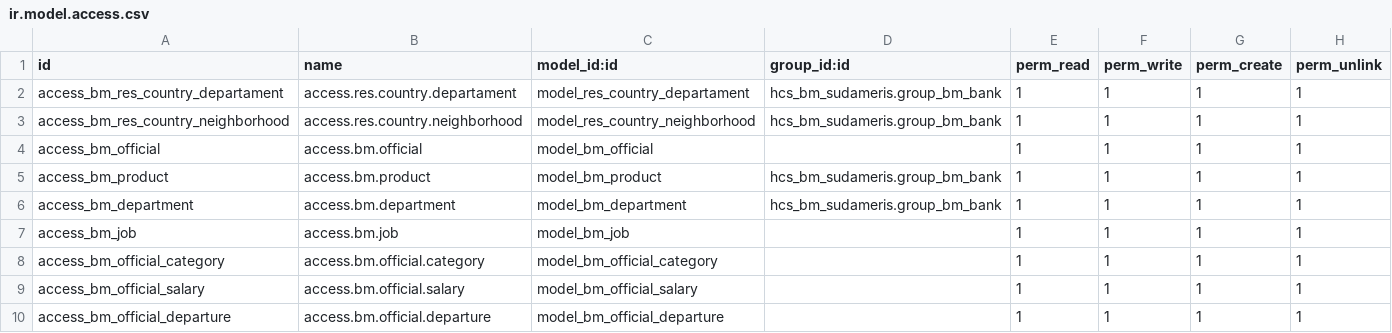
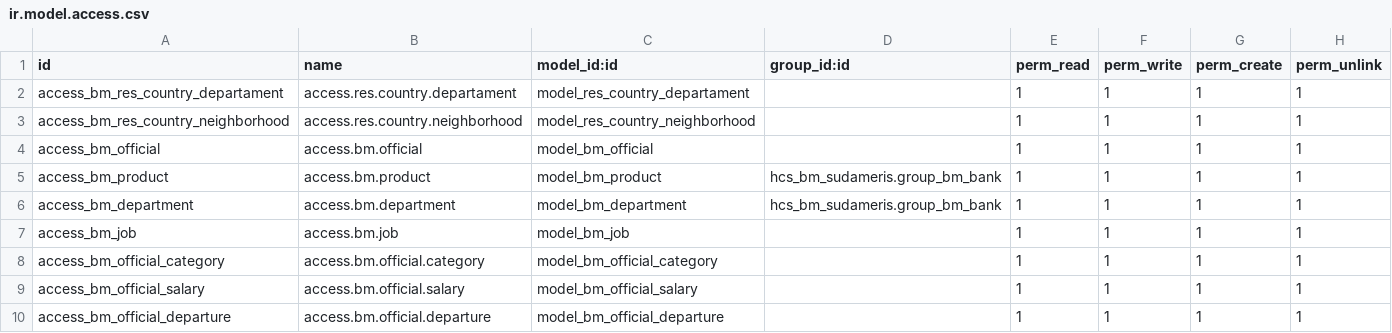
Before and after one commit to xfacundoperez/hcsinergia, a CSV file: hcs_bm_sudameris/security/ir.model.access.csv, drawn as a sheet.

Commit message:
update from sudameris

```diff
--- a/hcs_bm_sudameris/security/ir.model.access.csv
+++ b/hcs_bm_sudameris/security/ir.model.access.csv
@@ -1,4 +1,4 @@
 id,name,model_id:id,group_id:id,perm_read,perm_write,perm_create,perm_unlink
-access_bm_res_country_departament,access.res.country.departament,model_res_country_departament,hcs_bm_sudameris.group_bm_bank,1,1,1,1
-access_bm_res_country_neighborhood,access.res.country.neighborhood,model_res_country_neighborhood,hcs_bm_sudameris.group_bm_bank,1,1,1,1
+access_bm_res_country_departament,access.res.country.departament,model_res_country_departament,,1,1,1,1
+access_bm_res_country_neighborhood,access.res.country.neighborhood,model_res_country_neighborhood,,1,1,1,1
 access_bm_official,access.bm.official,model_bm_official,,1,1,1,1
```
Also changed, not shown: 3 other files.
